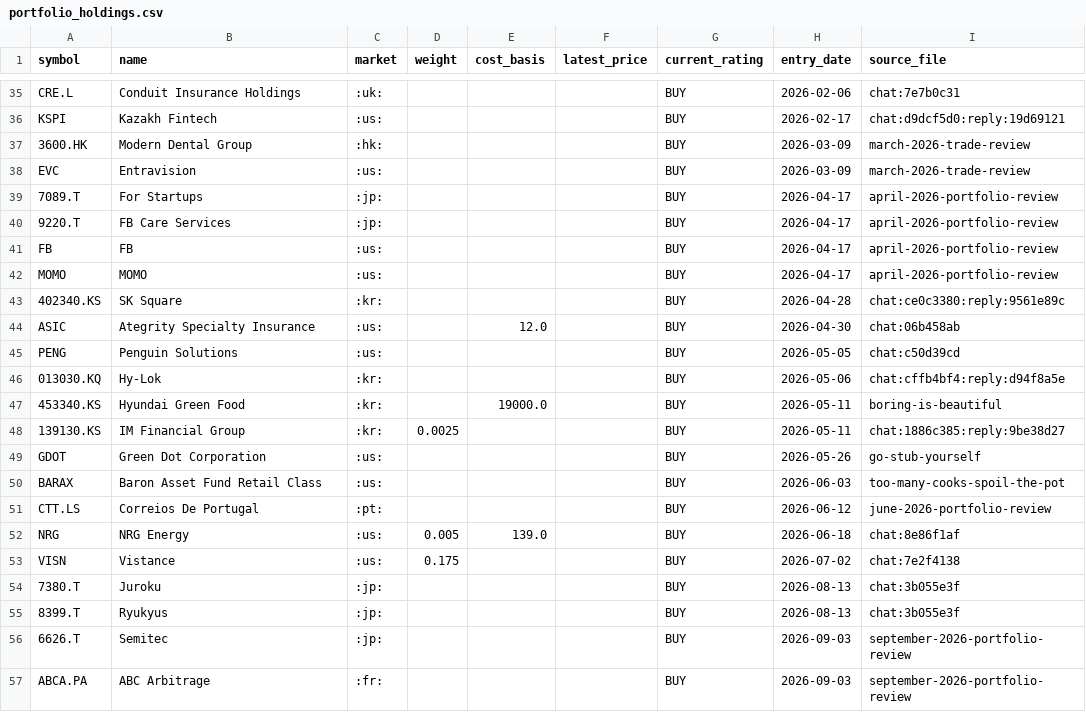
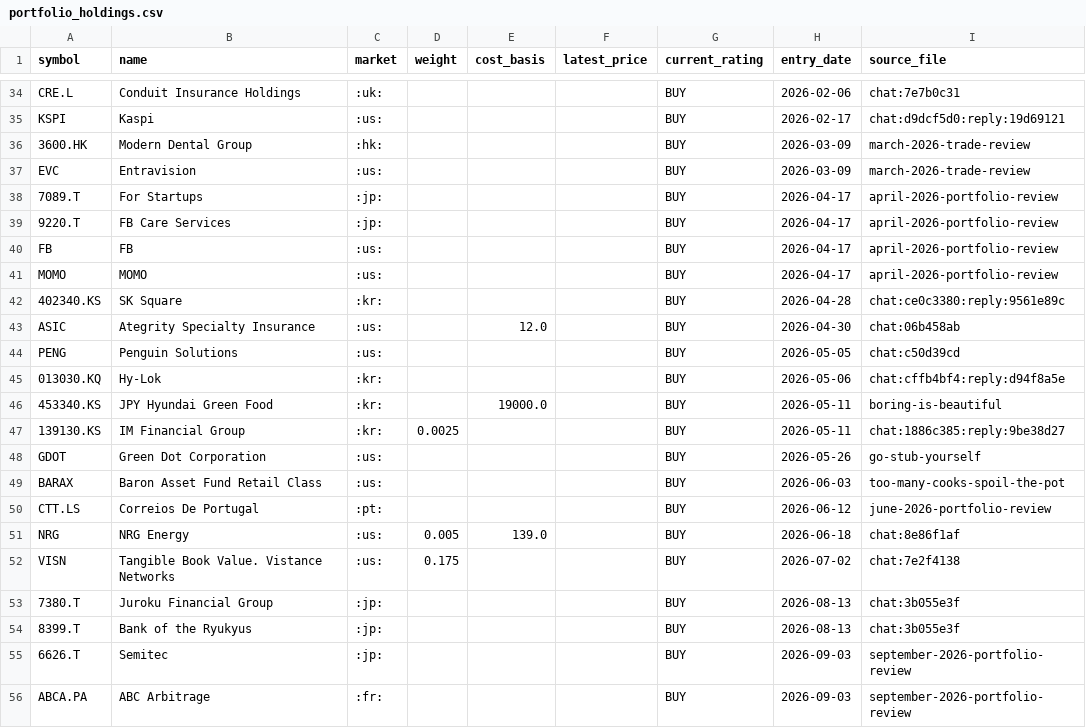
Before and after one commit to matthew-thomasson/portolio, a CSV file: sources/cluseau/data/portfolio_holdings.csv, drawn as a sheet; only a part is shown, gaps mark what is left out; addresses are those after the commit; the diff covers the shown part only; the diff names each change by its address in the sheet, - before the commit and + after, or states it on an @@ line.

```diff
--- a/sources/cluseau/data/portfolio_holdings.csv
+++ b/sources/cluseau/data/portfolio_holdings.csv
-B35 (name): Kazakh Fintech
+B35 (name): Kaspi
-B46 (name): Hyundai Green Food
+B46 (name): JPY Hyundai Green Food
-B52 (name): Vistance
+B52 (name): Tangible Book Value. Vistance Networks
-B53 (name): Juroku
+B53 (name): Juroku Financial Group
-B54 (name): Ryukyus
+B54 (name): Bank of the Ryukyus
```
Also changed, not shown: 2 added rows, 3 removed rows and 11 edited cells elsewhere in this file, sources/cluseau/data/non_equity_events.csv, sources/cluseau/data/results/positions_strategy_A_2026-01-01_to_2026-11-05_fixed_unit.csv, 47 other files.
